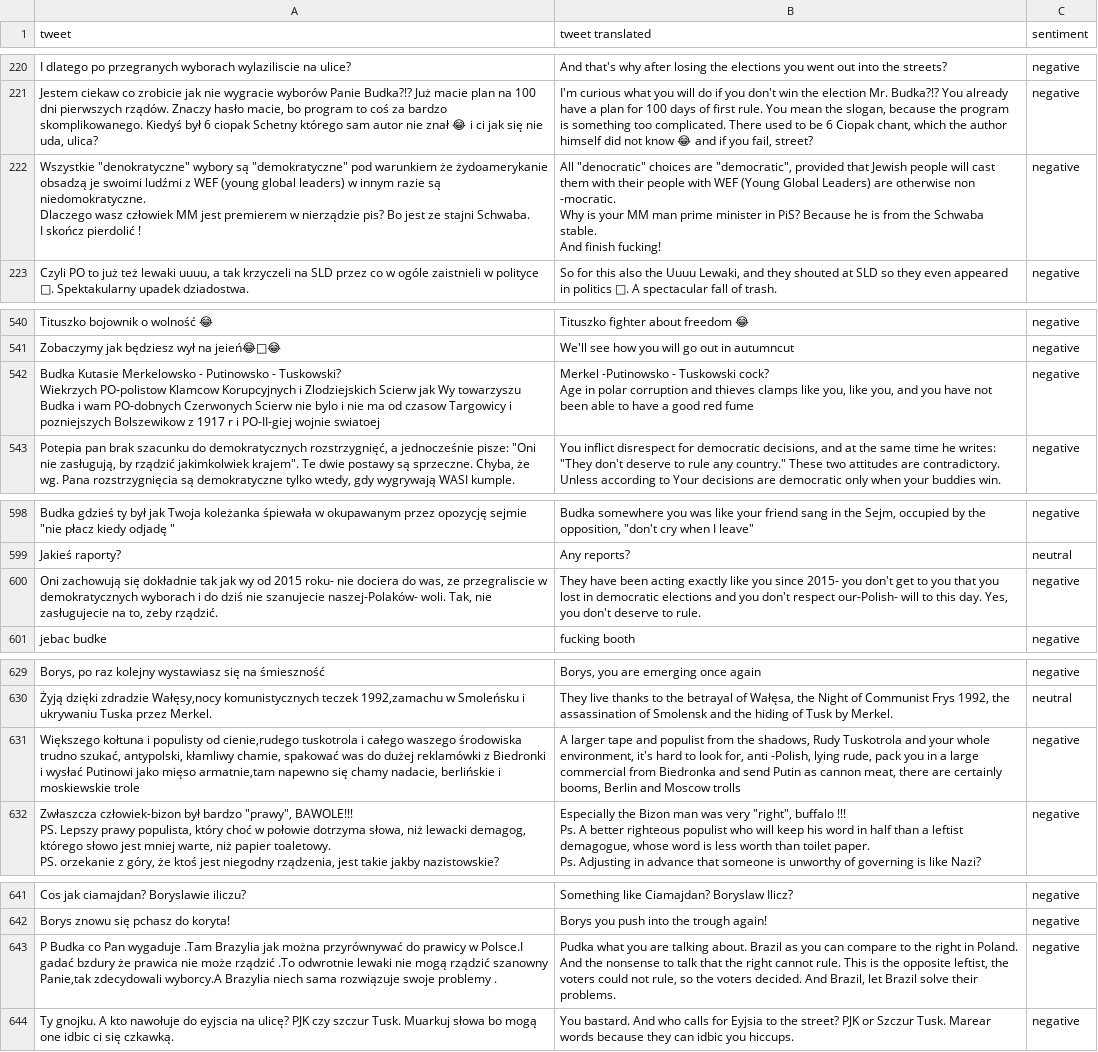
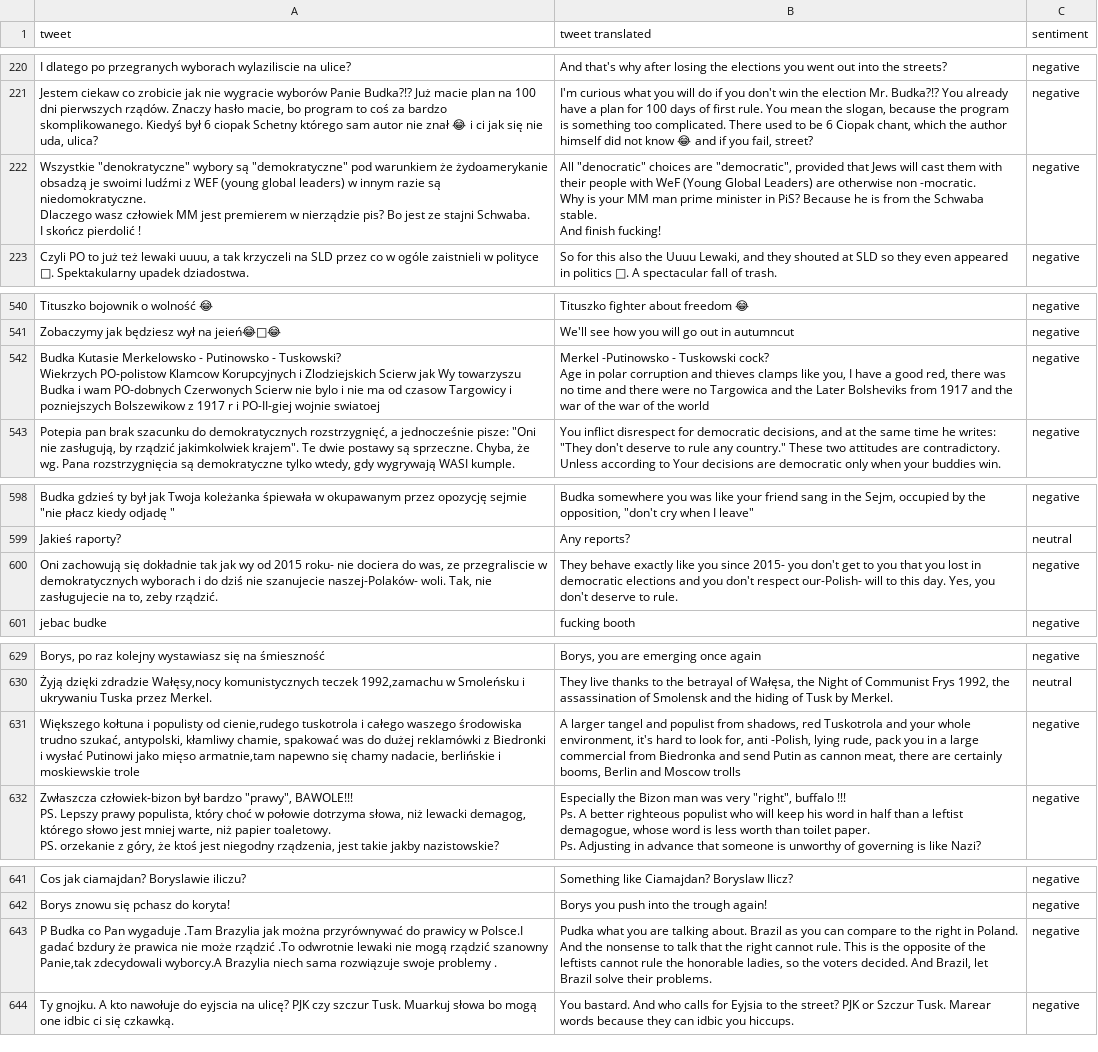
Before and after one commit to TomaszBarnas/Vader, a CSV file: tweet-replies/bbudka-replies-full.csv, drawn as a sheet; only a part is shown, gaps mark what is left out; the diff covers the shown part only; the diff names each change by its address in the sheet, - before the commit and + after, or states it on an @@ line.

```diff
--- a/tweet-replies/bbudka-replies-full.csv
+++ b/tweet-replies/bbudka-replies-full.csv
-B222 (tweet translated): …provided that Jewish people will cast them with their people with WEF (Young Global…
+B222 (tweet translated): …provided that Jews will cast them with their people with WeF (Young Global…
-B542 (tweet translated): …like you, like you, and you have not been able to have a good red fume
+B542 (tweet translated): …like you, I have a good red, there was no time and there were no Targowica and the Later Bolsheviks from 1917 and the war of the war of the world
-B600 (tweet translated): They have been acting exactly like…
+B600 (tweet translated): They behave exactly like…
-B631 (tweet translated): A larger tape and populist from the shadows, Rudy Tuskotrola and…
+B631 (tweet translated): A larger tangel and populist from shadows, red Tuskotrola and…
-B643 (tweet translated): …the opposite leftist, the voters could not rule, so the…
+B643 (tweet translated): …the opposite of the leftists cannot rule the honorable ladies, so the…
```
Also changed, not shown: 3 edited cells elsewhere in this file, 10 other files.
